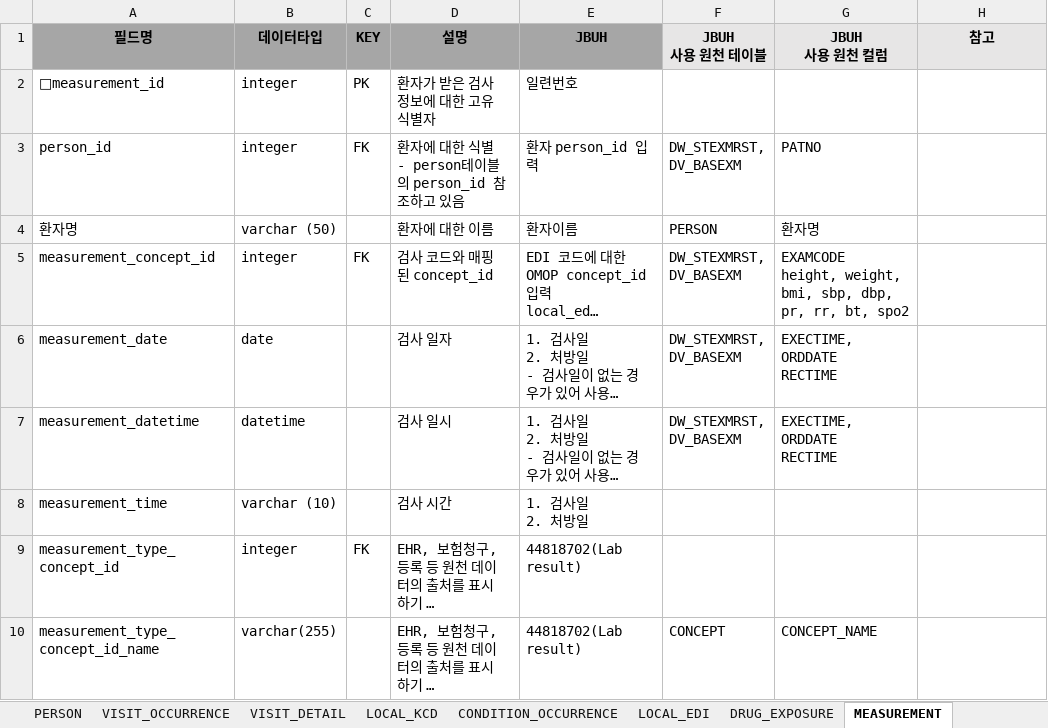
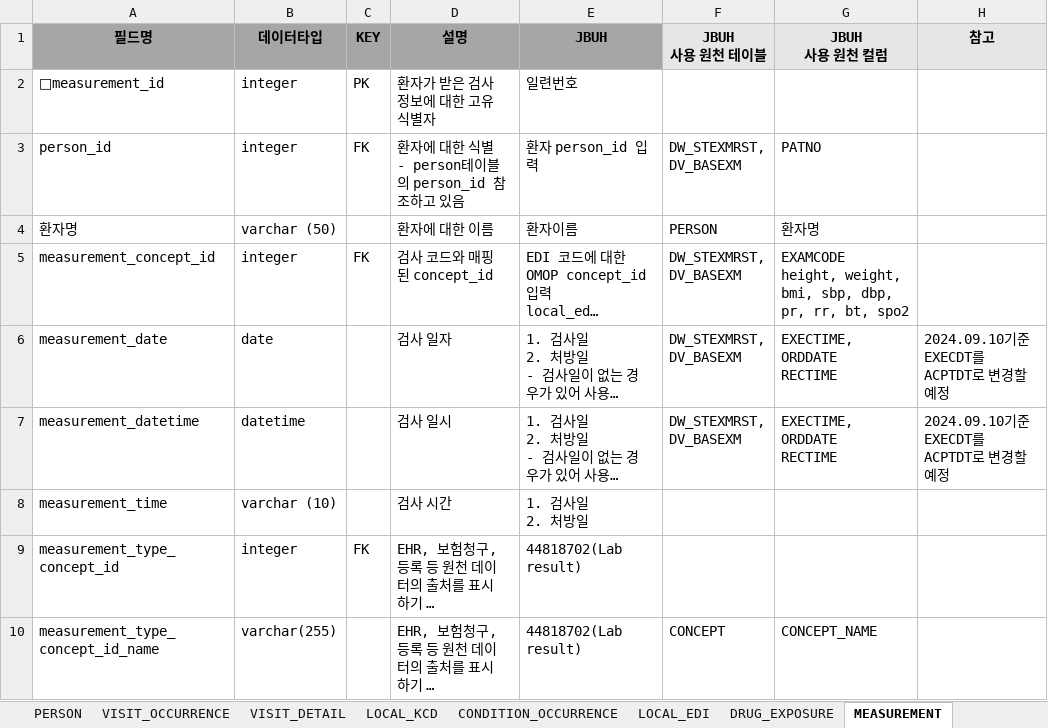
Before and after one commit to simsang1l/Infectious_CDM, an Excel workbook: JBUH/감염병_CDM_ETL정의서.xlsx, sheet MEASUREMENT, drawn as a sheet; only a part is shown; long unchanged cells end in …; values as stored, in another font and other column widths than the file's, no borders; the diff names each change by its address in the sheet, - before the commit and + after, or states it on an @@ line.

Commit message:
KNUH measurement_date를 접수일자로 변경 및 ETL정의서 수정, JBUH ETL정의서에 변경 예정 사항 작성

```diff
--- a/JBUH/감염병_CDM_ETL정의서.xlsx (sheet MEASUREMENT)
+++ b/JBUH/감염병_CDM_ETL정의서.xlsx (sheet MEASUREMENT)
-H6:H7 (참고): (empty)
+H6:H7 (참고): 2024.09.10기준 EXECDT를 ACPTDT로 변경할 예정
```
Also changed, not shown: KNUH/감염병 CDM ETL정의서_경북대.xlsx, 2 other files.
